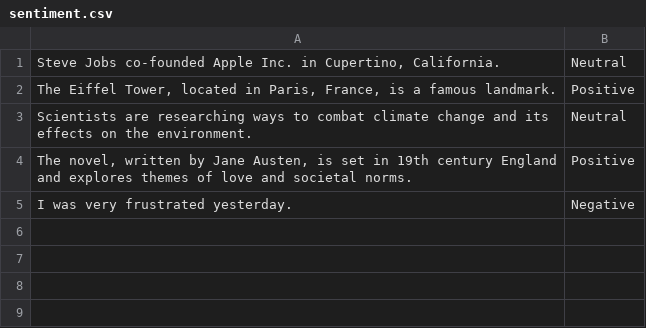
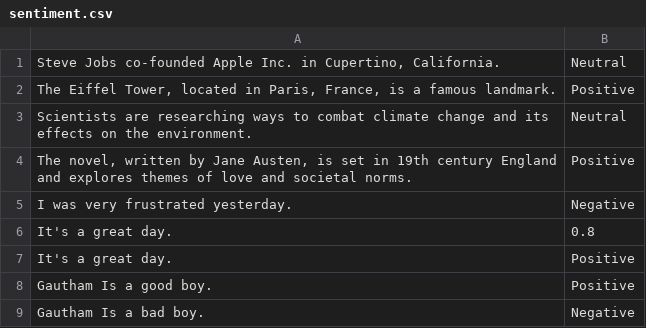
Before and after one commit to gauthamcsudheer/Malayalam-Parser, a CSV file: malayalam_parser_project/static/sentiment.csv, drawn as a sheet; the diff names each change by its address in the sheet, - before the commit and + after, or states it on an @@ line.

```diff
--- a/malayalam_parser_project/static/sentiment.csv
+++ b/malayalam_parser_project/static/sentiment.csv
+row 6: It's a great day. | 0.8
+row 7: It's a great day. | Positive
+row 8: Gautham Is a good boy. | Positive
+row 9: Gautham Is a bad boy. | Negative
```
Also changed, not shown: malayalam_parser_project/static/pos_tags.csv, 2 other files.
